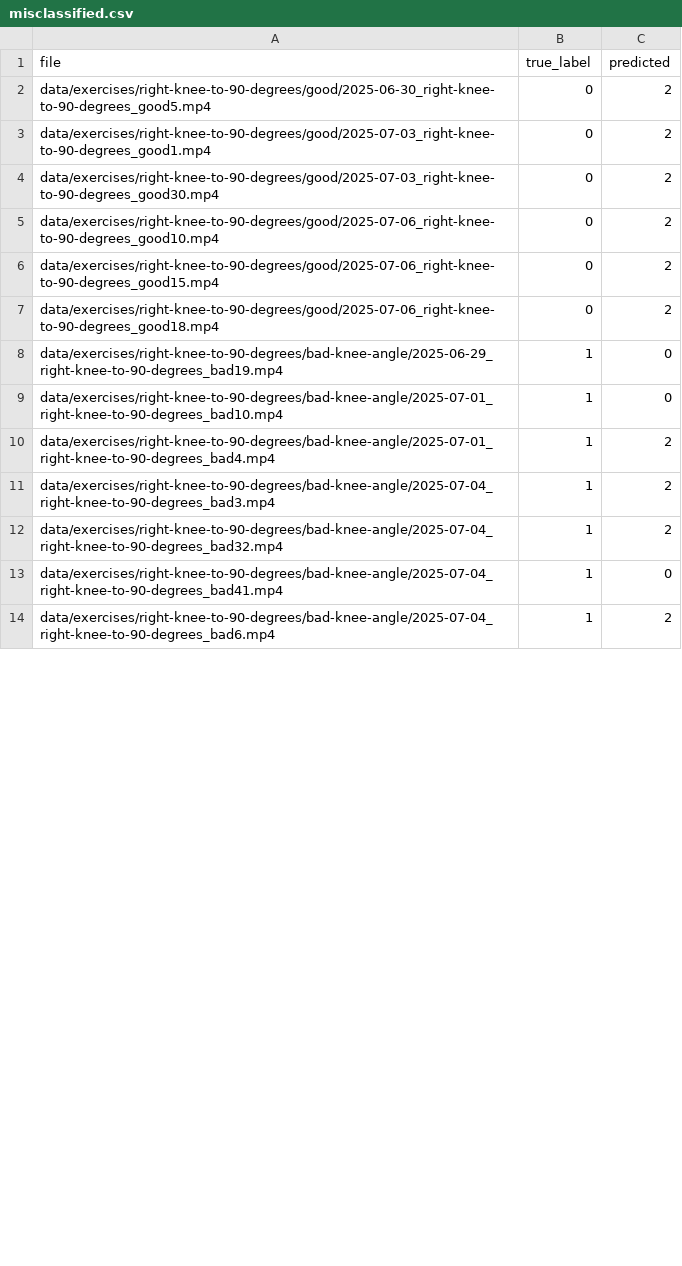
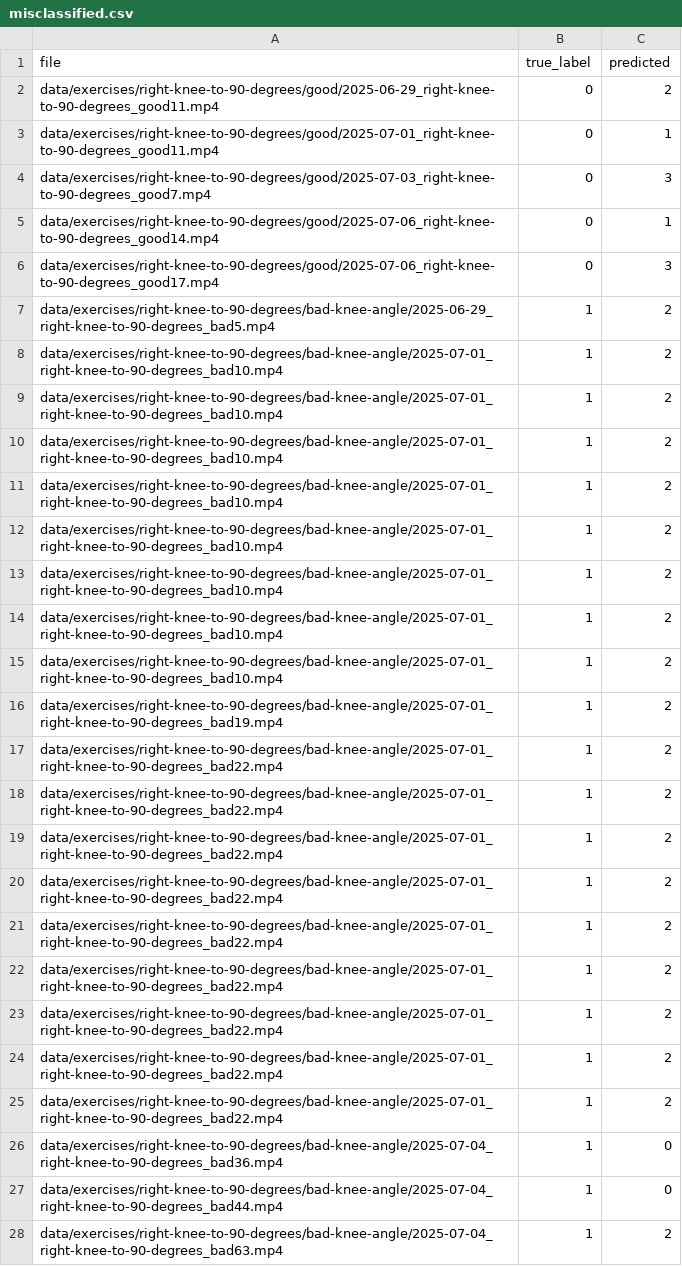
Before and after one commit to Erangolan/coach-ai-service, a CSV file: misclassified.csv, drawn as a sheet; only a part is shown; the diff covers the shown part only.

```diff
--- a/misclassified.csv
+++ b/misclassified.csv
@@ -1,14 +1,28 @@
 file,true_label,predicted
-data/exercises/right-knee-to-90-degrees/good/2025-06-30_right-knee-to-90-degrees_good5.mp4,0,2
-data/exercises/right-knee-to-90-degrees/good/2025-07-03_right-knee-to-90-degrees_good1.mp4,0,2
-data/exercises/right-knee-to-90-degrees/good/2025-07-03_right-knee-to-90-degrees_good30.mp4,0,2
-data/exercises/right-knee-to-90-degrees/good/2025-07-06_right-knee-to-90-degrees_good10.mp4,0,2
-data/exercises/right-knee-to-90-degrees/good/2025-07-06_right-knee-to-90-degrees_good15.mp4,0,2
-data/exercises/right-knee-to-90-degrees/good/2025-07-06_right-knee-to-90-degrees_good18.mp4,0,2
-data/exercises/right-knee-to-90-degrees/bad-knee-angle/2025-06-29_right-knee-to-90-degrees_bad19.mp4,1,0
-data/exercises/right-knee-to-90-degrees/bad-knee-angle/2025-07-01_right-knee-to-90-degrees_bad10.mp4,1,0
-data/exercises/right-knee-to-90-degrees/bad-knee-angle/2025-07-01_right-knee-to-90-degrees_bad4.mp4,1,2
-data/exercises/right-knee-to-90-degrees/bad-knee-angle/2025-07-04_right-knee-to-90-degrees_bad3.mp4,1,2
-data/exercises/right-knee-to-90-degrees/bad-knee-angle/2025-07-04_right-knee-to-90-degrees_bad32.mp4,1,2
-data/exercises/right-knee-to-90-degrees/bad-knee-angle/2025-07-04_right-knee-to-90-degrees_bad41.mp4,1,0
-data/exercises/right-knee-to-90-degrees/bad-knee-angle/2025-07-04_right-knee-to-90-degrees_bad6.mp4,1,2
+data/exercises/right-knee-to-90-degrees/good/2025-06-29_right-knee-to-90-degrees_good11.mp4,0,2
+data/exercises/right-knee-to-90-degrees/good/2025-07-01_right-knee-to-90-degrees_good11.mp4,0,1
+data/exercises/right-knee-to-90-degrees/good/2025-07-03_right-knee-to-90-degrees_good7.mp4,0,3
+data/exercises/right-knee-to-90-degrees/good/2025-07-06_right-knee-to-90-degrees_good14.mp4,0,1
+data/exercises/right-knee-to-90-degrees/good/2025-07-06_right-knee-to-90-degrees_good17.mp4,0,3
+data/exercises/right-knee-to-90-degrees/bad-knee-angle/2025-06-29_right-knee-to-90-degrees_bad5.mp4,1,2
+data/exercises/right-knee-to-90-degrees/bad-knee-angle/2025-07-01_right-knee-to-90-degrees_bad10.mp4,1,2
+data/exercises/right-knee-to-90-degrees/bad-knee-angle/2025-07-01_right-knee-to-90-degrees_bad10.mp4,1,2
+data/exercises/right-knee-to-90-degrees/bad-knee-angle/2025-07-01_right-knee-to-90-degrees_bad10.mp4,1,2
+data/exercises/right-knee-to-90-degrees/bad-knee-angle/2025-07-01_right-knee-to-90-degrees_bad10.mp4,1,2
+data/exercises/right-knee-to-90-degrees/bad-knee-angle/2025-07-01_right-knee-to-90-degrees_bad10.mp4,1,2
+data/exercises/right-knee-to-90-degrees/bad-knee-angle/2025-07-01_right-knee-to-90-degrees_bad10.mp4,1,2
+data/exercises/right-knee-to-90-degrees/bad-knee-angle/2025-07-01_right-knee-to-90-degrees_bad10.mp4,1,2
+data/exercises/right-knee-to-90-degrees/bad-knee-angle/2025-07-01_right-knee-to-90-degrees_bad10.mp4,1,2
+data/exercises/right-knee-to-90-degrees/bad-knee-angle/2025-07-01_right-knee-to-90-degrees_bad19.mp4,1,2
+data/exercises/right-knee-to-90-degrees/bad-knee-angle/2025-07-01_right-knee-to-90-degrees_bad22.mp4,1,2
+data/exercises/right-knee-to-90-degrees/bad-knee-angle/2025-07-01_right-knee-to-90-degrees_bad22.mp4,1,2
+data/exercises/right-knee-to-90-degrees/bad-knee-angle/2025-07-01_right-knee-to-90-degrees_bad22.mp4,1,2
+data/exercises/right-knee-to-90-degrees/bad-knee-angle/2025-07-01_right-knee-to-90-degrees_bad22.mp4,1,2
+data/exercises/right-knee-to-90-degrees/bad-knee-angle/2025-07-01_right-knee-to-90-degrees_bad22.mp4,1,2
+data/exercises/right-knee-to-90-degrees/bad-knee-angle/2025-07-01_right-knee-to-90-degrees_bad22.mp4,1,2
+data/exercises/right-knee-to-90-degrees/bad-knee-angle/2025-07-01_right-knee-to-90-degrees_bad22.mp4,1,2
+data/exercises/right-knee-to-90-degrees/bad-knee-angle/2025-07-01_right-knee-to-90-degrees_bad22.mp4,1,2
+data/exercises/right-knee-to-90-degrees/bad-knee-angle/2025-07-01_right-knee-to-90-degrees_bad22.mp4,1,2
+data/exercises/right-knee-to-90-degrees/bad-knee-angle/2025-07-04_right-knee-to-90-degrees_bad36.mp4,1,0
+data/exercises/right-knee-to-90-degrees/bad-knee-angle/2025-07-04_right-knee-to-90-degrees_bad44.mp4,1,0
+data/exercises/right-knee-to-90-degrees/bad-knee-angle/2025-07-04_right-knee-to-90-degrees_bad63.mp4,1,2
```
Also changed, not shown: 11 added rows, 8 removed rows and 10 edited cells elsewhere in this file, 25 other files.
